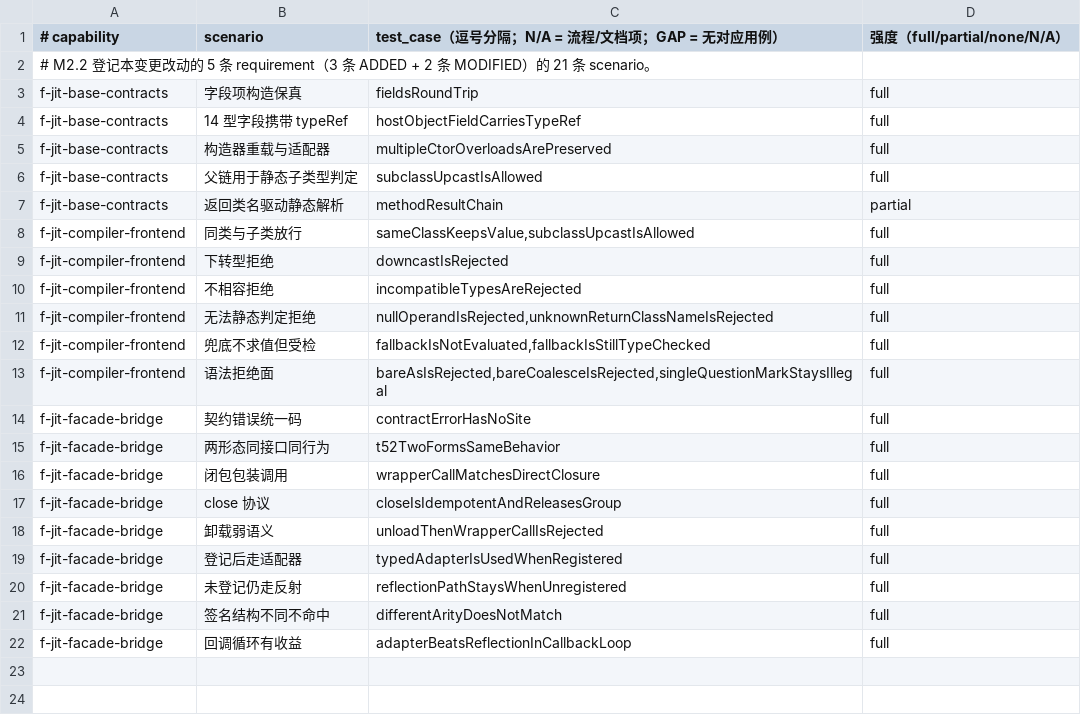
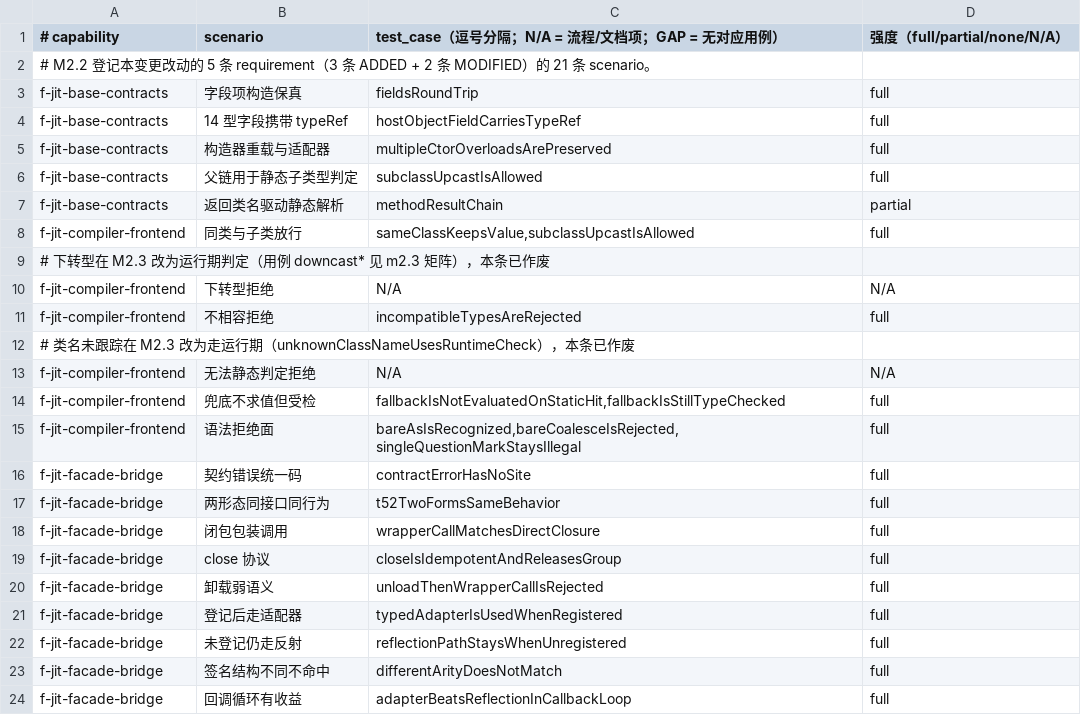
Before and after one commit to cangjielanguage-sig/fountain, a TSV file: f_jit/doc/spec/f-jit-m2.2/scenario-map.tsv, drawn as a sheet.

```diff
--- a/f_jit/doc/spec/f-jit-m2.2/scenario-map.tsv
+++ b/f_jit/doc/spec/f-jit-m2.2/scenario-map.tsv
@@ -8,7 +8,9 @@ f-jit-base-contracts	返回类名驱动静态解析	methodResultChain	partial
 f-jit-compiler-frontend	同类与子类放行	sameClassKeepsValue,subclassUpcastIsAllowed	full
-f-jit-compiler-frontend	下转型拒绝	downcastIsRejected	full
+# 下转型在 M2.3 改为运行期判定（用例 downcast* 见 m2.3 矩阵），本条已作废
+f-jit-compiler-frontend	下转型拒绝	N/A	N/A
 f-jit-compiler-frontend	不相容拒绝	incompatibleTypesAreRejected	full
-f-jit-compiler-frontend	无法静态判定拒绝	nullOperandIsRejected,unknownReturnClassNameIsRejected	full
-f-jit-compiler-frontend	兜底不求值但受检	fallbackIsNotEvaluated,fallbackIsStillTypeChecked	full
-f-jit-compiler-frontend	语法拒绝面	bareAsIsRejected,bareCoalesceIsRejected,singleQuestionMarkStaysIllegal	full
+# 类名未跟踪在 M2.3 改为走运行期（unknownClassNameUsesRuntimeCheck），本条已作废
+f-jit-compiler-frontend	无法静态判定拒绝	N/A	N/A
+f-jit-compiler-frontend	兜底不求值但受检	fallbackIsNotEvaluatedOnStaticHit,fallbackIsStillTypeChecked	full
+f-jit-compiler-frontend	语法拒绝面	bareAsIsRecognized,bareCoalesceIsRejected,singleQuestionMarkStaysIllegal	full
 f-jit-facade-bridge	契约错误统一码	contractErrorHasNoSite	full
```
Also changed, not shown: 20 other files.
